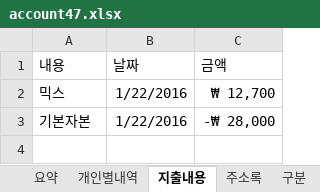
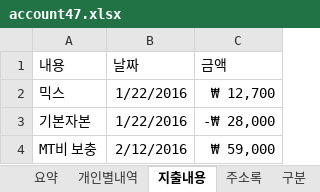
Before and after one commit to jongwony/notes, an Excel workbook: file/account47.xlsx, sheet 지출내용, drawn as a sheet; values as stored, in another font and other column widths than the file's, no borders; table styles not drawn; the diff names each change by its address in the sheet, - before the commit and + after, or states it on an @@ line.

```diff
--- a/file/account47.xlsx (sheet 지출내용)
+++ b/file/account47.xlsx (sheet 지출내용)
+row 4: MT비 보충 | 2/12/2016 | ₩ 59,000
```
Also changed, not shown: sheet 개인별내역, sheet 요약, 8 other files.
